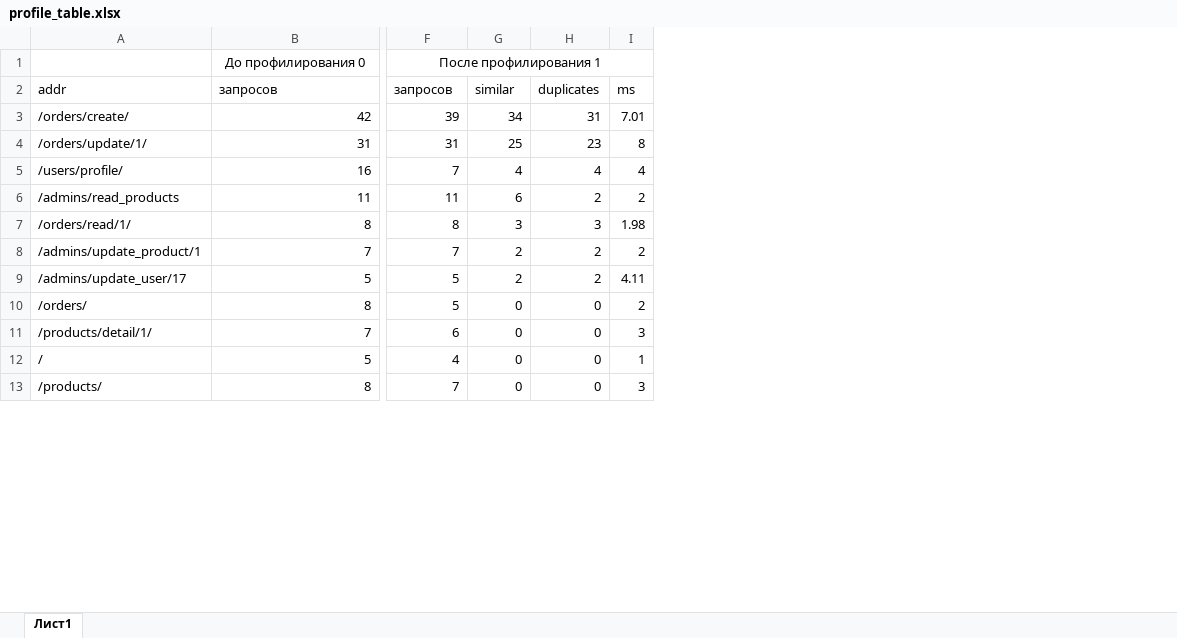
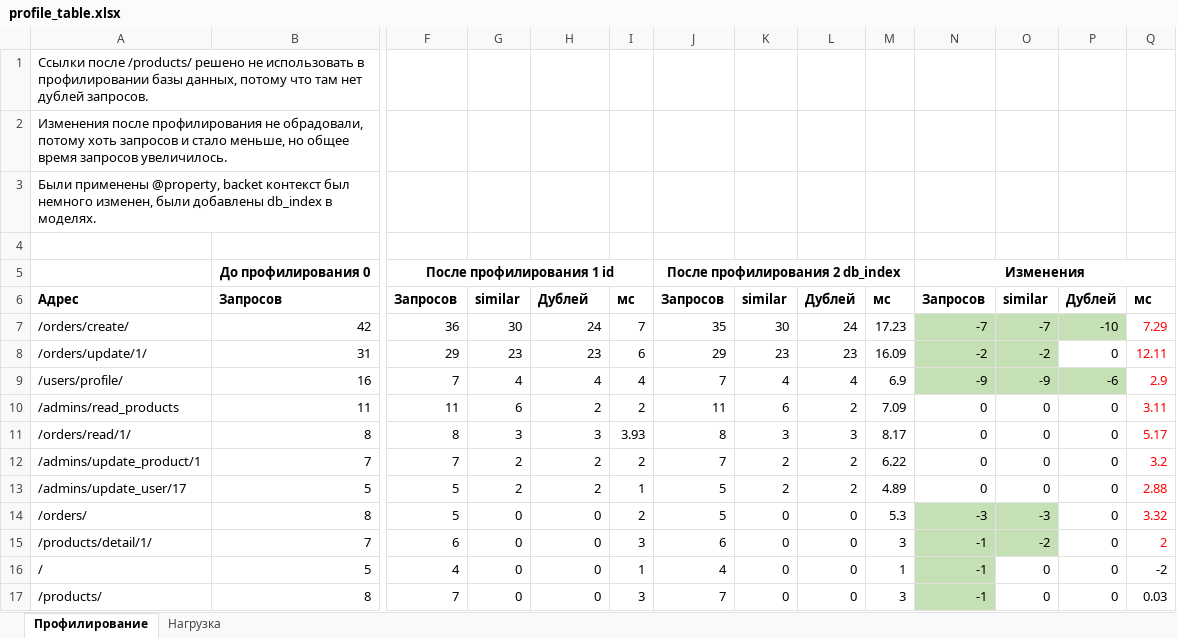
Before and after one commit to georgekorob/geekshop, an Excel workbook: profile_table.xlsx, sheet Профилирование, drawn as a sheet; only a part is shown, gaps mark what is left out; values as stored, in another font and other column widths than the file's, no borders; removed rows and columns are numbered as before the commit, all else as after; rows hold the shown columns only; the diff names each change by its address in the sheet, - before the commit and + after, or states it on an @@ line.

Commit message:
after_profile 2

```diff
--- a/profile_table.xlsx (sheet Профилирование)
+++ b/profile_table.xlsx (sheet Профилирование)
-sheet tab: Лист1
+sheet tab: Профилирование
+sheet tab: Нагрузка
+column J, row 5: После профилирования 2 db_index; rows 7-17: 35 | 29 | 7 | 11 | 8 | 7 | 5 | 5 | 6 | 4 | 7
+column K, rows 7-17: 30 | 23 | 4 | 6 | 3 | 2 | 2 | 0 | 0 | 0 | 0
+column L, rows 7-17: 24 | 23 | 4 | 2 | 3 | 2 | 2 | 0 | 0 | 0 | 0
+column M, rows 7-17: 17.23 | 16.09 | 6.9 | 7.09 | 8.17 | 6.22 | 4.89 | 5.3 | 3 | 1 | 3
+column N, row 5: Изменения; rows 7-17: -7 | -2 | -9 | 0 | 0 | 0 | 0 | -3 | -1 | -1 | -1
+column O, rows 7-17: -7 | -2 | -9 | 0 | 0 | 0 | 0 | -3 | -2 | 0 | 0
+column P, rows 7-17: -10 | 0 | -6 | 0 | 0 | 0 | 0 | 0 | 0 | 0 | 0
+column Q, rows 7-17: 7.29 | 12.11 | 2.9 | 3.11 | 5.17 | 3.2 | 2.88 | 3.32 | 2 | -2 | 0.03
+row 1: Ссылки после /products/ решено не использовать в профилировании базы данных, потому что там нет дублей запросов.
+row 2: Изменения после профилирования не обрадовали, потому хоть запросов и стало меньше, но общее время запросов увеличилось.
+row 3: Были применены @property, backet контекст был немного изменен, были добавлены db_index в моделях.
+row 4: (empty)
-B5 bold: off
+B5 bold: on
-F5: После профилирования 1
+F5: После профилирования 1 id
-F5 bold: off
+F5 bold: on
-row 2: addr | запросов | запросов | similar | duplicates | ms
+row 6: Адрес | Запросов | Запросов | similar | Дублей | мс | Запросов | similar | Дублей | мс | Запросов | similar | Дублей | мс
-F7: 39
+F7: 36
-G7: 34
+G7: 30
-H7: 31
+H7: 24
-I7: 7.01
+I7: 7
-F8: 31
+F8: 29
-G8: 25
+G8: 23
-I8: 8
+I8: 6
-I11: 1.98
+I11: 3.93
-I13: 4.11
+I13: 1
```
Also changed, not shown: 11 other files.
